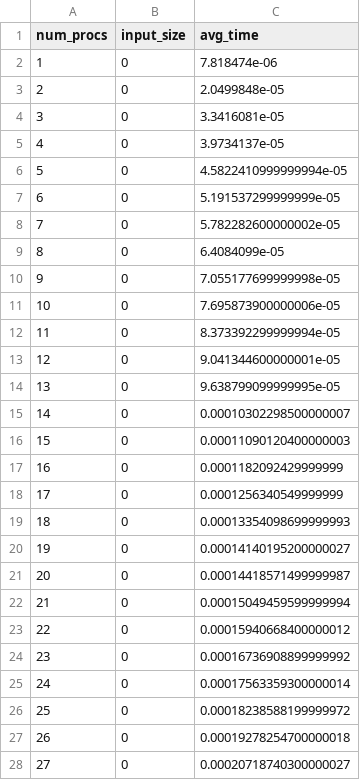
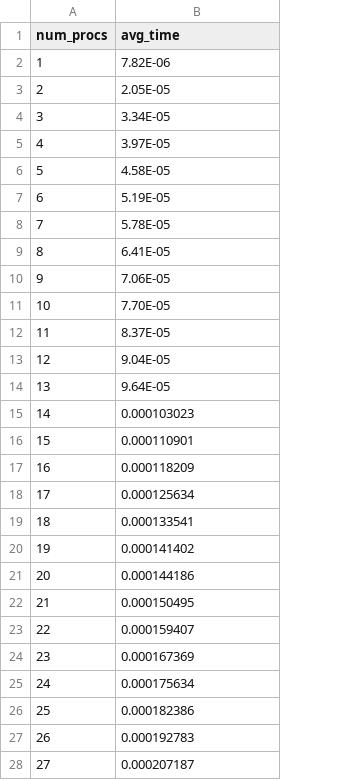
Before and after one commit to marcoderito/HPC_Exam, a CSV file: EX_2/2a/Result/weak_scaling_results.csv, drawn as a sheet; only a part is shown; removed rows and columns are numbered as before the commit, all else as after; the diff covers the shown part only; the diff names each change by its address in the sheet, - before the commit and + after, or states it on an @@ line.

```diff
--- a/EX_2/2a/Result/weak_scaling_results.csv
+++ b/EX_2/2a/Result/weak_scaling_results.csv
-column B (input_size), rows 2-28: all 0
-B2 (avg_time): 7.818474e-06
+B2 (avg_time): 7.82E-06
-B3 (avg_time): 2.0499848e-05
+B3 (avg_time): 2.05E-05
-B4 (avg_time): 3.3416081e-05
+B4 (avg_time): 3.34E-05
-B5 (avg_time): 3.9734137e-05
+B5 (avg_time): 3.97E-05
-B6 (avg_time): 4.5822410999999994e-05
+B6 (avg_time): 4.58E-05
-B7 (avg_time): 5.191537299999999e-05
+B7 (avg_time): 5.19E-05
-B8 (avg_time): 5.782282600000002e-05
+B8 (avg_time): 5.78E-05
-B9 (avg_time): 6.4084099e-05
+B9 (avg_time): 6.41E-05
-B10 (avg_time): 7.055177699999998e-05
+B10 (avg_time): 7.06E-05
-B11 (avg_time): 7.695873900000006e-05
+B11 (avg_time): 7.70E-05
-B12 (avg_time): 8.373392299999994e-05
+B12 (avg_time): 8.37E-05
-B13 (avg_time): 9.041344600000001e-05
+B13 (avg_time): 9.04E-05
-B14 (avg_time): 9.638799099999995e-05
+B14 (avg_time): 9.64E-05
-B15 (avg_time): 0.00010302298500000007
+B15 (avg_time): 0.000103023
-B16 (avg_time): 0.00011090120400000003
+B16 (avg_time): 0.000110901
-B17 (avg_time): 0.0001182092429999999
+B17 (avg_time): 0.000118209
-B18 (avg_time): 0.0001256340549999999
+B18 (avg_time): 0.000125634
-B19 (avg_time): 0.00013354098699999993
+B19 (avg_time): 0.000133541
-B20 (avg_time): 0.00014140195200000027
+B20 (avg_time): 0.000141402
-B21 (avg_time): 0.00014418571499999987
+B21 (avg_time): 0.000144186
-B22 (avg_time): 0.00015049459599999994
+B22 (avg_time): 0.000150495
-B23 (avg_time): 0.00015940668400000012
+B23 (avg_time): 0.000159407
-B24 (avg_time): 0.00016736908899999992
+B24 (avg_time): 0.000167369
-B25 (avg_time): 0.00017563359300000014
+B25 (avg_time): 0.000175634
-B26 (avg_time): 0.00018238588199999972
+B26 (avg_time): 0.000182386
-B27 (avg_time): 0.00019278254700000018
+B27 (avg_time): 0.000192783
-B28 (avg_time): 0.00020718740300000027
+B28 (avg_time): 0.000207187
```
Also changed, not shown: 5 edited cells elsewhere in this file, 14 other files.
